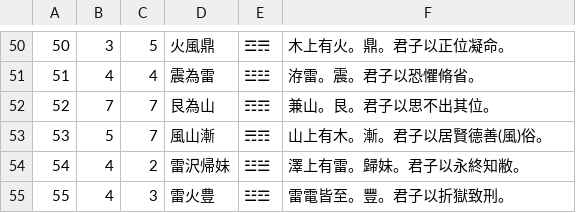
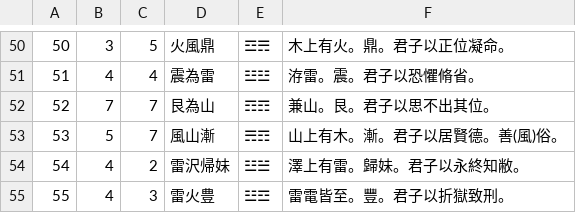
Before and after one commit to koniti/Book_of_Changes, a CSV file: 04taisyou.csv, drawn as a sheet; only a part is shown, gaps mark what is left out.

Commit message:
fixed

```diff
--- a/04taisyou.csv
+++ b/04taisyou.csv
@@ -52,3 +52,3 @@
 52,7,7,"艮為山","☶☶","兼山。艮。君子以思不出其位。"
-53,5,7,"風山漸","☴☶","山上有木。漸。君子以居賢德善(風)俗。"
+53,5,7,"風山漸","☴☶","山上有木。漸。君子以居賢德。善(風)俗。"
 54,4,2,"雷沢帰妹","☳☱","澤上有雷。歸妹。君子以永終知敝。"
```
